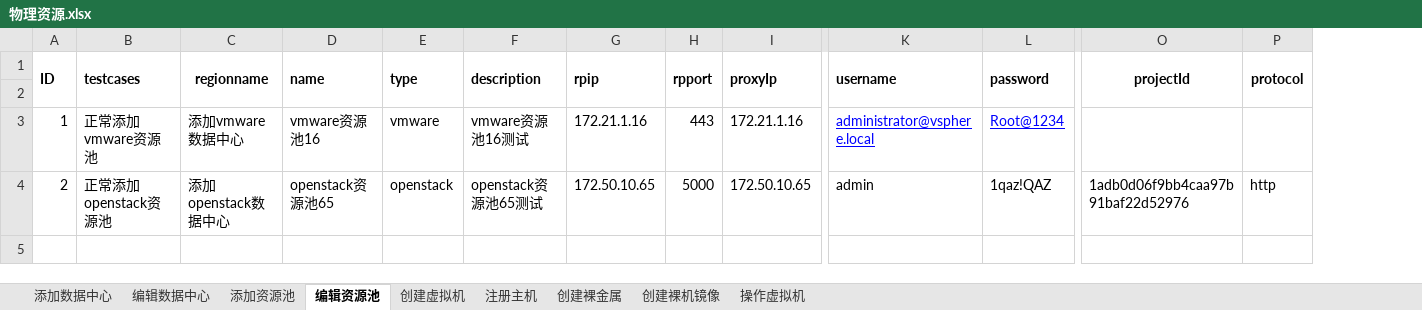
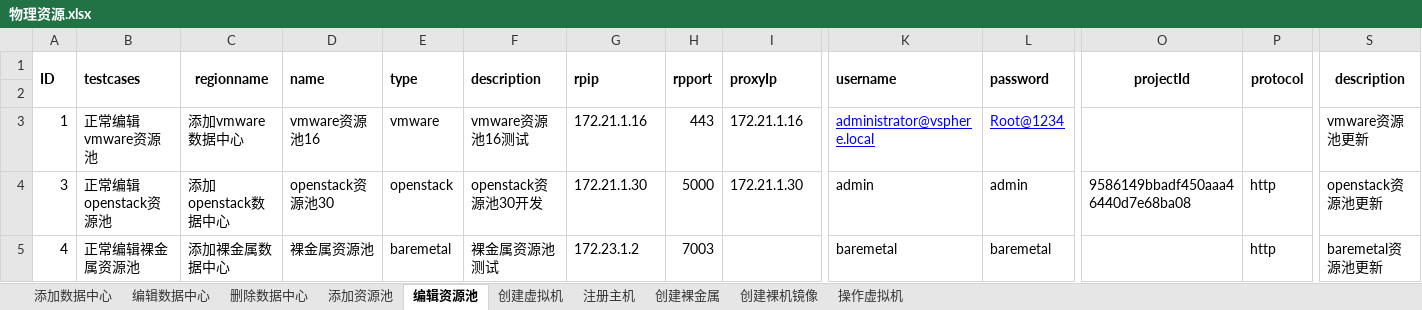
Before and after one commit to Lina9201/AutomationTestTask, an Excel workbook: test_data/物理资源.xlsx, sheet 编辑资源池, drawn as a sheet; only a part is shown, gaps mark what is left out; values as stored, in another font and other column widths than the file's, no borders; rows hold the shown columns only; the diff names each change by its address in the sheet, - before the commit and + after, or states it on an @@ line.

```diff
--- a/test_data/物理资源.xlsx (sheet 编辑资源池)
+++ b/test_data/物理资源.xlsx (sheet 编辑资源池)
+sheet tab: 删除数据中心
+column S (description), rows 3-4: vmware资源池更新 | openstack资源池更新
-B3 (testcases): 正常添加vmware资源池
+B3 (testcases): 正常编辑vmware资源池
-A4 (ID): 2
+A4 (ID): 3
-B4 (testcases): 正常添加openstack资源池
+B4 (testcases): 正常编辑openstack资源池
-D4 (name): openstack资源池65
+D4 (name): openstack资源池30
-F4 (description): openstack资源池65测试
+F4 (description): openstack资源池30开发
-G4 (rpip): 172.50.10.65
+G4 (rpip): 172.21.1.30
-I4 (proxyIp): 172.50.10.65
+I4 (proxyIp): 172.21.1.30
-L4 (password): 1qaz!QAZ
+L4 (password): admin
-O4 (projectId): 1adb0d06f9bb4caa97b91baf22d52976
+O4 (projectId): 9586149bbadf450aaa46440d7e68ba08
+row 5: 4 | 正常编辑裸金属资源池 | 添加裸金属数据中心 | 裸金属资源池 | baremetal | 裸金属资源池测试 | 172.23.1.2 | 7003 |  | baremetal | baremetal |  | http | baremetal资源池更新
```
Also changed, not shown: sheet 编辑数据中心, sheet 创建虚拟机, test_data/网络资源.xlsx, test_data/镜像管理.xlsx, 3 other files.
